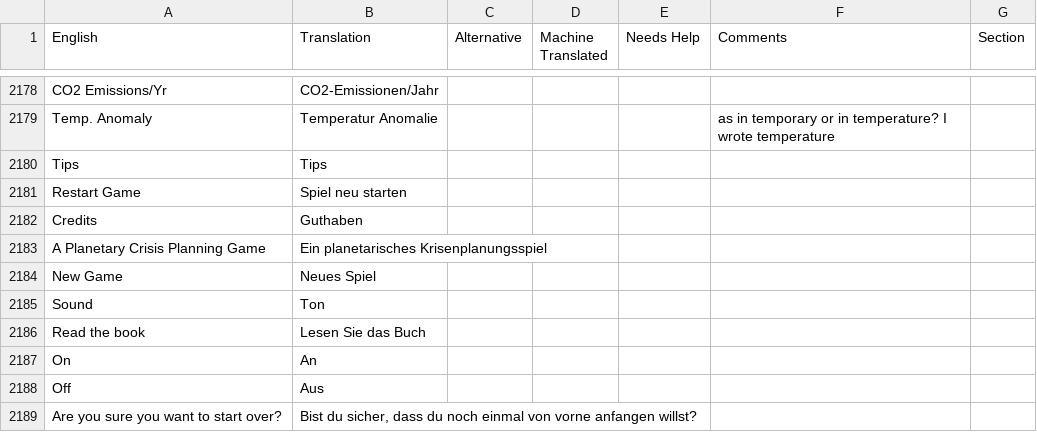
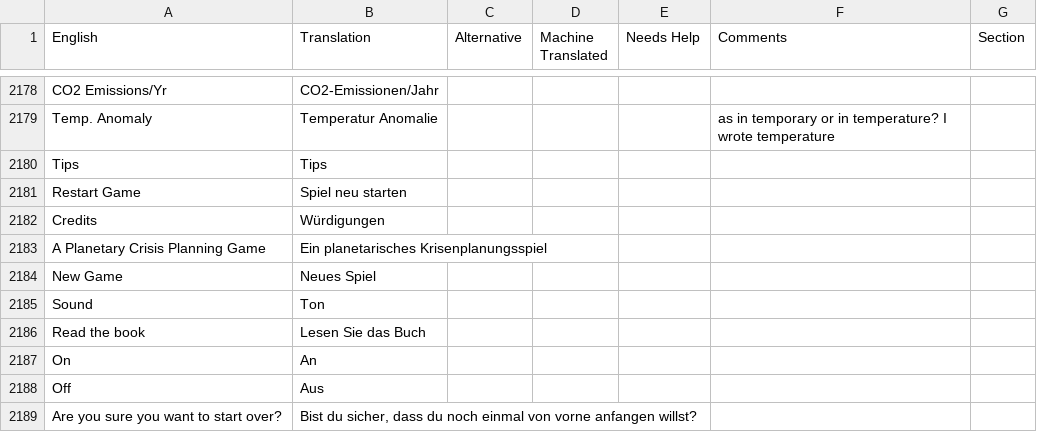
Before and after one commit to frnsys/half_earth, a CSV file: assets/lang/src/de-de.csv, drawn as a sheet; only a part is shown, gaps mark what is left out.

Commit message:
Translate "Credits" better

```diff
--- a/assets/lang/src/de-de.csv
+++ b/assets/lang/src/de-de.csv
@@ -2197,3 +2197,3 @@ Tips,Tips,,,,,
 Restart Game,Spiel neu starten,,,,,
-Credits,Guthaben,,,,,
+Credits,Würdigungen,,,,,
 A Planetary Crisis Planning Game,Ein planetarisches Krisenplanungsspiel,,,,,
```
Also changed, not shown: 1 other file.
